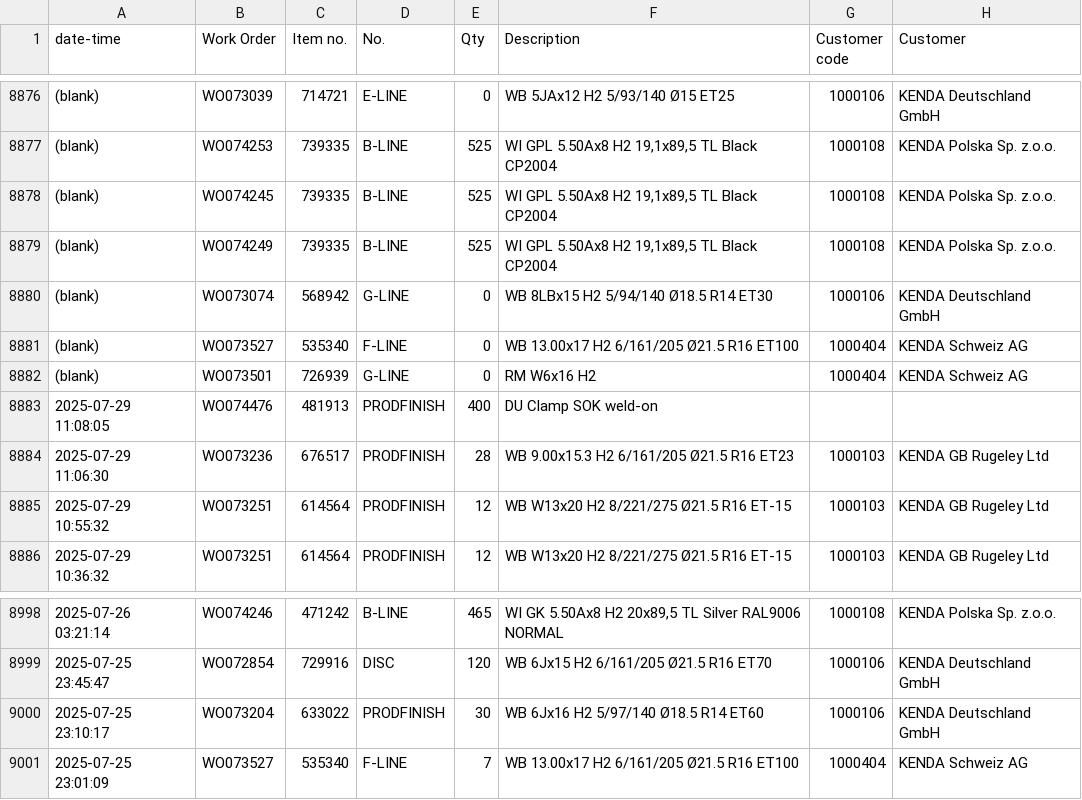
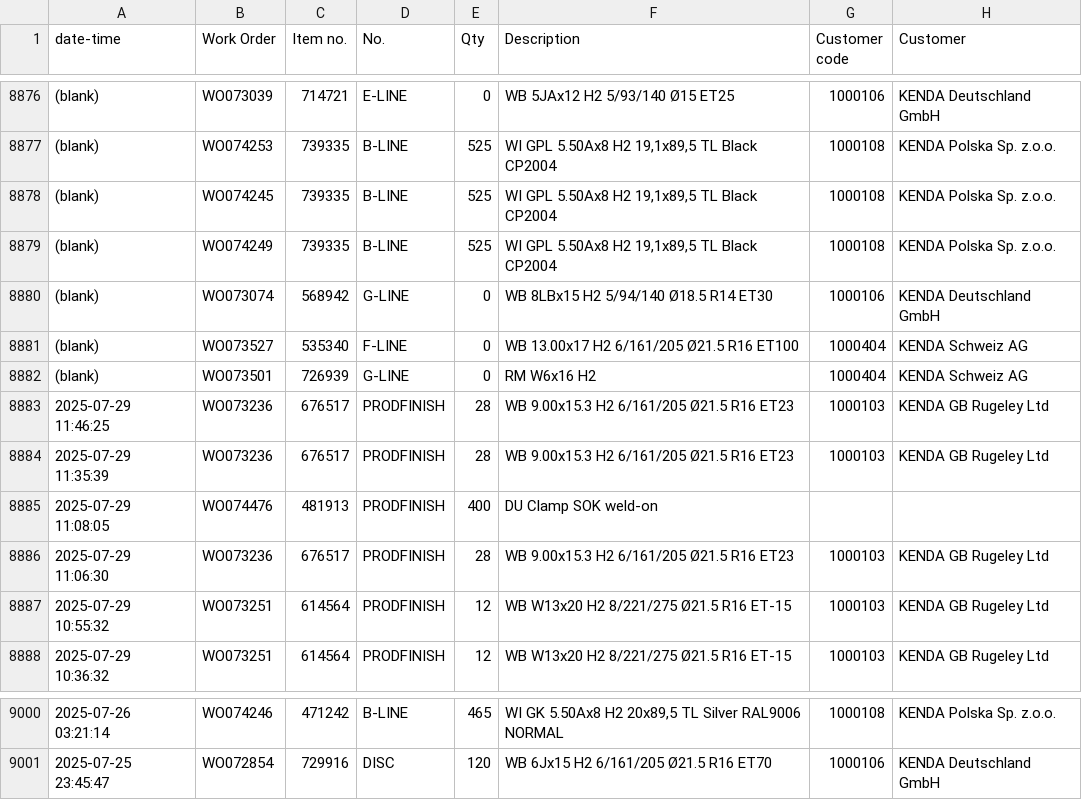
Before and after one commit to c4k120/testing, a CSV file: output2.csv, drawn as a sheet; only a part is shown, gaps mark what is left out.

```diff
--- a/output2.csv
+++ b/output2.csv
@@ -8882,2 +8882,4 @@ date-time;Work Order;Item no.;No.;Qty;Description;Customer code;Customer
 (blank);WO073501;726939;G-LINE;0;RM W6x16 H2;1000404;KENDA Schweiz AG
+2025-07-29 11:46:25;WO073236;676517;PRODFINISH;28;WB 9.00x15.3 H2 6/161/205 Ø21.5 R16 ET23;1000103;KENDA GB Rugeley Ltd
+2025-07-29 11:35:39;WO073236;676517;PRODFINISH;28;WB 9.00x15.3 H2 6/161/205 Ø21.5 R16 ET23;1000103;KENDA GB Rugeley Ltd
 2025-07-29 11:08:05;WO074476;481913;PRODFINISH;400;DU Clamp SOK weld-on;;
@@ -8999,3 +9001 @@ date-time;Work Order;Item no.;No.;Qty;Description;Customer code;Customer
 2025-07-25 23:45:47;WO072854;729916;DISC;120;WB 6Jx15 H2 6/161/205 Ø21.5 R16 ET70;1000106;KENDA Deutschland GmbH
-2025-07-25 23:10:17;WO073204;633022;PRODFINISH;30;WB 6Jx16 H2 5/97/140 Ø18.5 R14 ET60;1000106;KENDA Deutschland GmbH
-2025-07-25 23:01:09;WO073527;535340;F-LINE;7;WB 13.00x17 H2 6/161/205 Ø21.5 R16 ET100;1000404;KENDA Schweiz AG
```
Also changed, not shown: master2.csv, orderbook2.csv, 2 other files.
